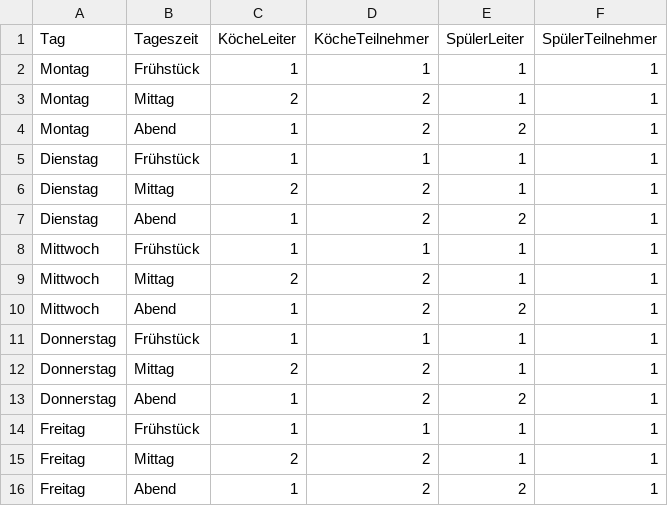
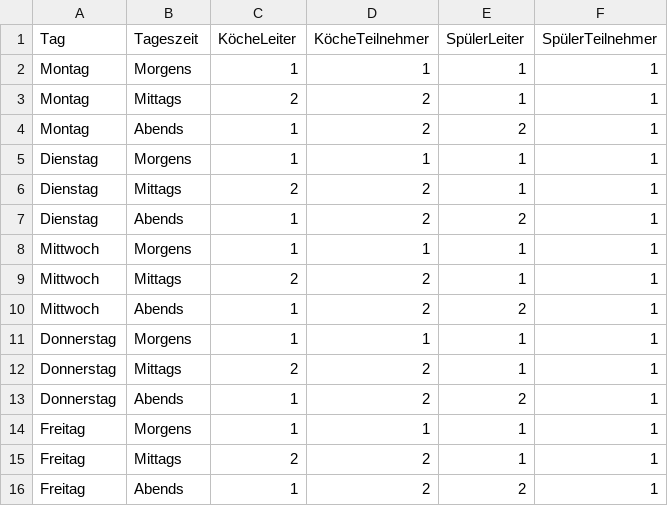
Before and after one commit to eg-00/KuecheneinteilerWeb, a CSV file: public/meals_example.csv, drawn as a sheet.

```diff
--- a/public/meals_example.csv
+++ b/public/meals_example.csv
@@ -1,16 +1,16 @@
 Tag,Tageszeit,KöcheLeiter,KöcheTeilnehmer,SpülerLeiter,SpülerTeilnehmer
-Montag,Frühstück,1,1,1,1
-Montag,Mittag,2,2,1,1
-Montag,Abend,1,2,2,1
-Dienstag,Frühstück,1,1,1,1
-Dienstag,Mittag,2,2,1,1
-Dienstag,Abend,1,2,2,1
-Mittwoch,Frühstück,1,1,1,1
-Mittwoch,Mittag,2,2,1,1
-Mittwoch,Abend,1,2,2,1
-Donnerstag,Frühstück,1,1,1,1
-Donnerstag,Mittag,2,2,1,1
-Donnerstag,Abend,1,2,2,1
-Freitag,Frühstück,1,1,1,1
-Freitag,Mittag,2,2,1,1
-Freitag,Abend,1,2,2,1
+Montag,Morgens,1,1,1,1
+Montag,Mittags,2,2,1,1
+Montag,Abends,1,2,2,1
+Dienstag,Morgens,1,1,1,1
+Dienstag,Mittags,2,2,1,1
+Dienstag,Abends,1,2,2,1
+Mittwoch,Morgens,1,1,1,1
+Mittwoch,Mittags,2,2,1,1
+Mittwoch,Abends,1,2,2,1
+Donnerstag,Morgens,1,1,1,1
+Donnerstag,Mittags,2,2,1,1
+Donnerstag,Abends,1,2,2,1
+Freitag,Morgens,1,1,1,1
+Freitag,Mittags,2,2,1,1
+Freitag,Abends,1,2,2,1
```
Also changed, not shown: 25 other files.
